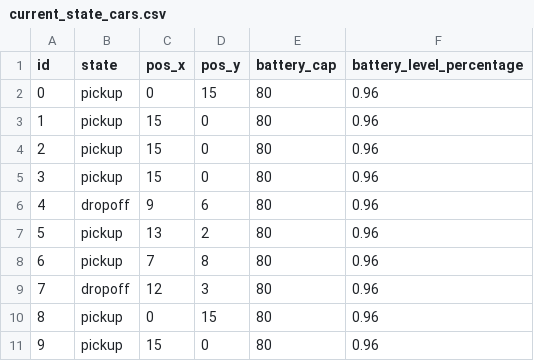
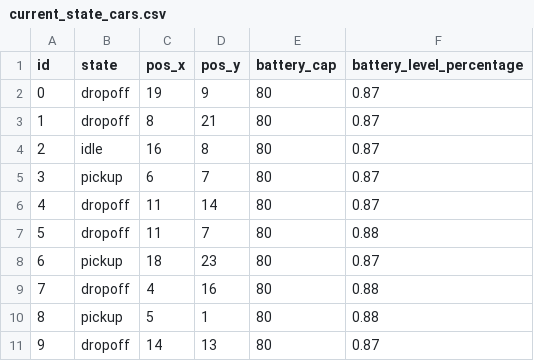
Before and after one commit to ChargeHackers/EVCharge-Simulation, a CSV file: current_state_cars.csv, drawn as a sheet.

```diff
--- a/current_state_cars.csv
+++ b/current_state_cars.csv
@@ -1,11 +1,11 @@
 id,state,pos_x,pos_y,battery_cap,battery_level_percentage
-0,pickup,0,15,80,0.96
-1,pickup,15,0,80,0.96
-2,pickup,15,0,80,0.96
-3,pickup,15,0,80,0.96
-4,dropoff,9,6,80,0.96
-5,pickup,13,2,80,0.96
-6,pickup,7,8,80,0.96
-7,dropoff,12,3,80,0.96
-8,pickup,0,15,80,0.96
-9,pickup,15,0,80,0.96
+0,dropoff,19,9,80,0.87
+1,dropoff,8,21,80,0.87
+2,idle,16,8,80,0.87
+3,pickup,6,7,80,0.87
+4,dropoff,11,14,80,0.87
+5,dropoff,11,7,80,0.88
+6,pickup,18,23,80,0.87
+7,dropoff,4,16,80,0.88
+8,pickup,5,1,80,0.88
+9,dropoff,14,13,80,0.87
```
Also changed, not shown: 7 other files.
